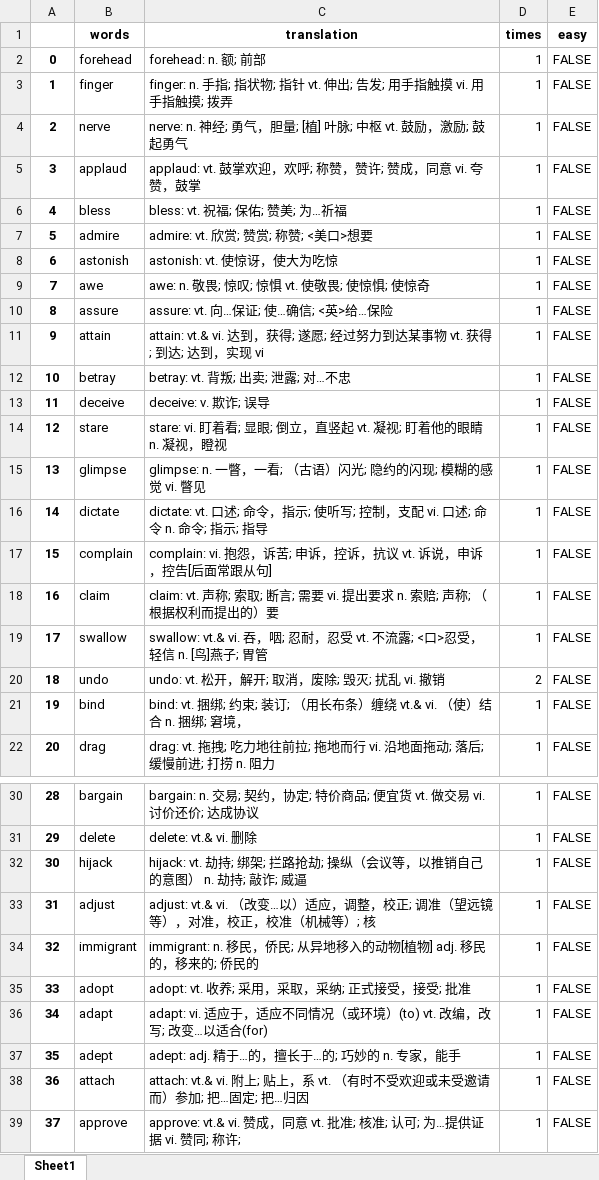
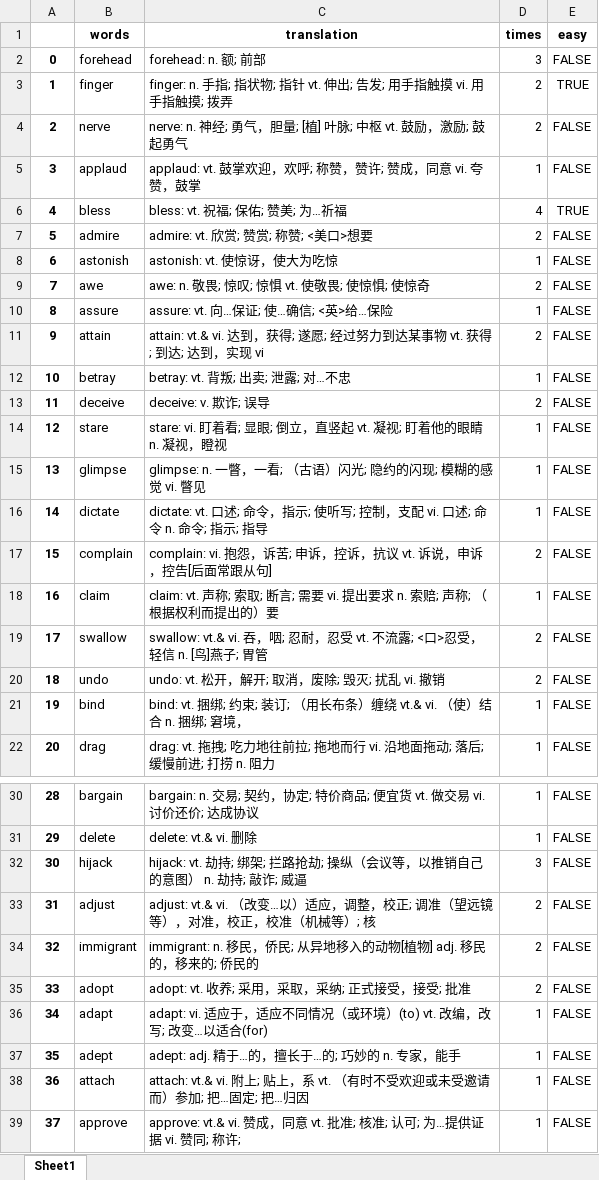
Before and after one commit to sprooc/OoVocabulary, an Excel workbook: data/CET6-1500.xlsx, sheet Sheet1, drawn as a sheet; only a part is shown, gaps mark what is left out; values as stored, in another font and other column widths than the file's, no borders; the diff covers the shown part only; the diff names each change by its address in the sheet, - before the commit and + after, or states it on an @@ line.

```diff
--- a/data/CET6-1500.xlsx (sheet Sheet1)
+++ b/data/CET6-1500.xlsx (sheet Sheet1)
-D2 (times): 1
+D2 (times): 3
-D3:D4 (times): 1
+D3:D4 (times): 2
-E3 (easy): FALSE
+E3 (easy): TRUE
-D6 (times): 1
+D6 (times): 4
-E6 (easy): FALSE
+E6 (easy): TRUE
-D7 (times): 1
+D7 (times): 2
-D9 (times): 1
+D9 (times): 2
-D11 (times): 1
+D11 (times): 2
-D13 (times): 1
+D13 (times): 2
-D17 (times): 1
+D17 (times): 2
-D19 (times): 1
+D19 (times): 2
-D32 (times): 1
+D32 (times): 3
-D33:D35 (times): 1
+D33:D35 (times): 2
```
Also changed, not shown: 58 edited cells elsewhere in this sheet, 1 other file.
